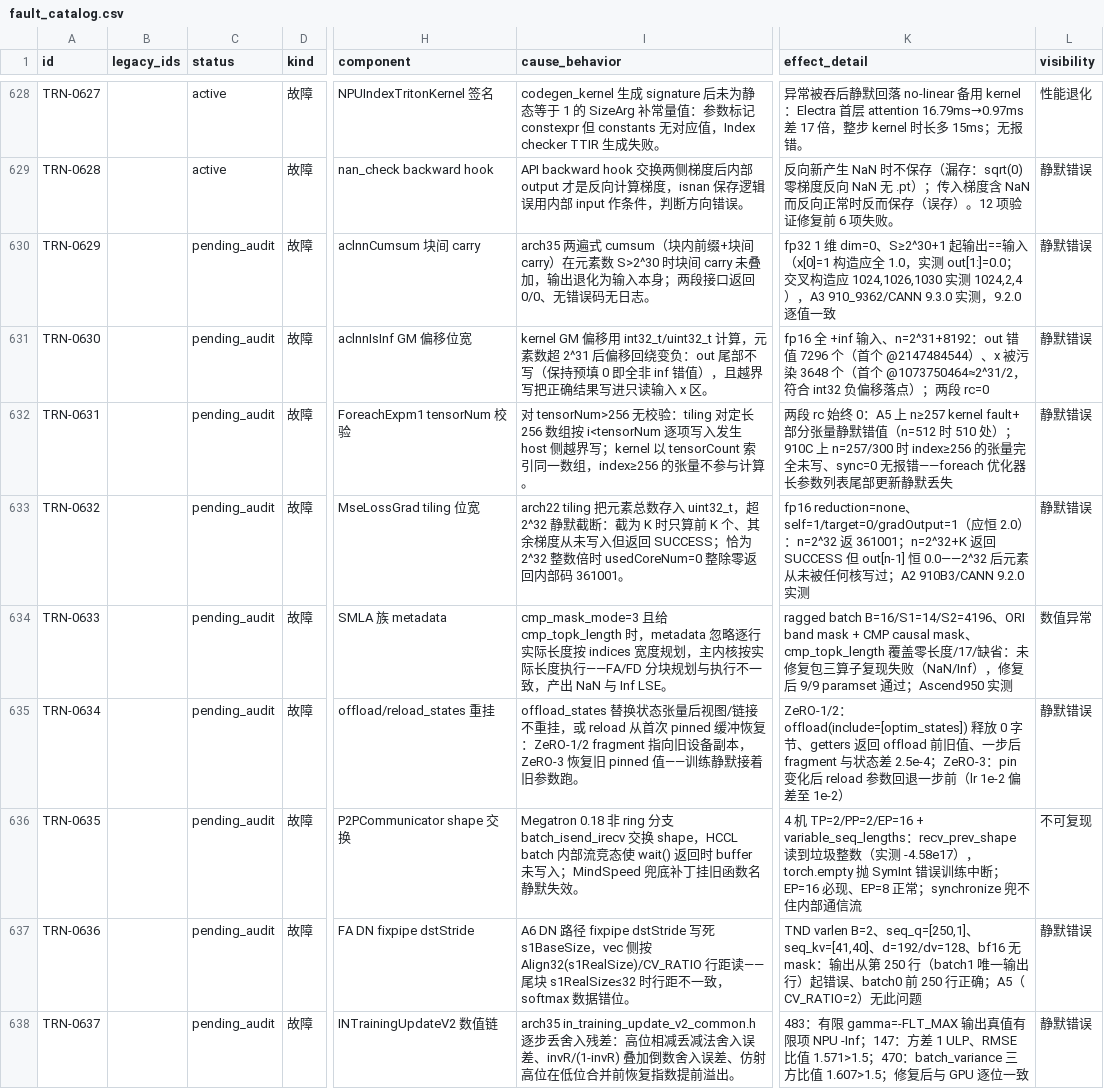
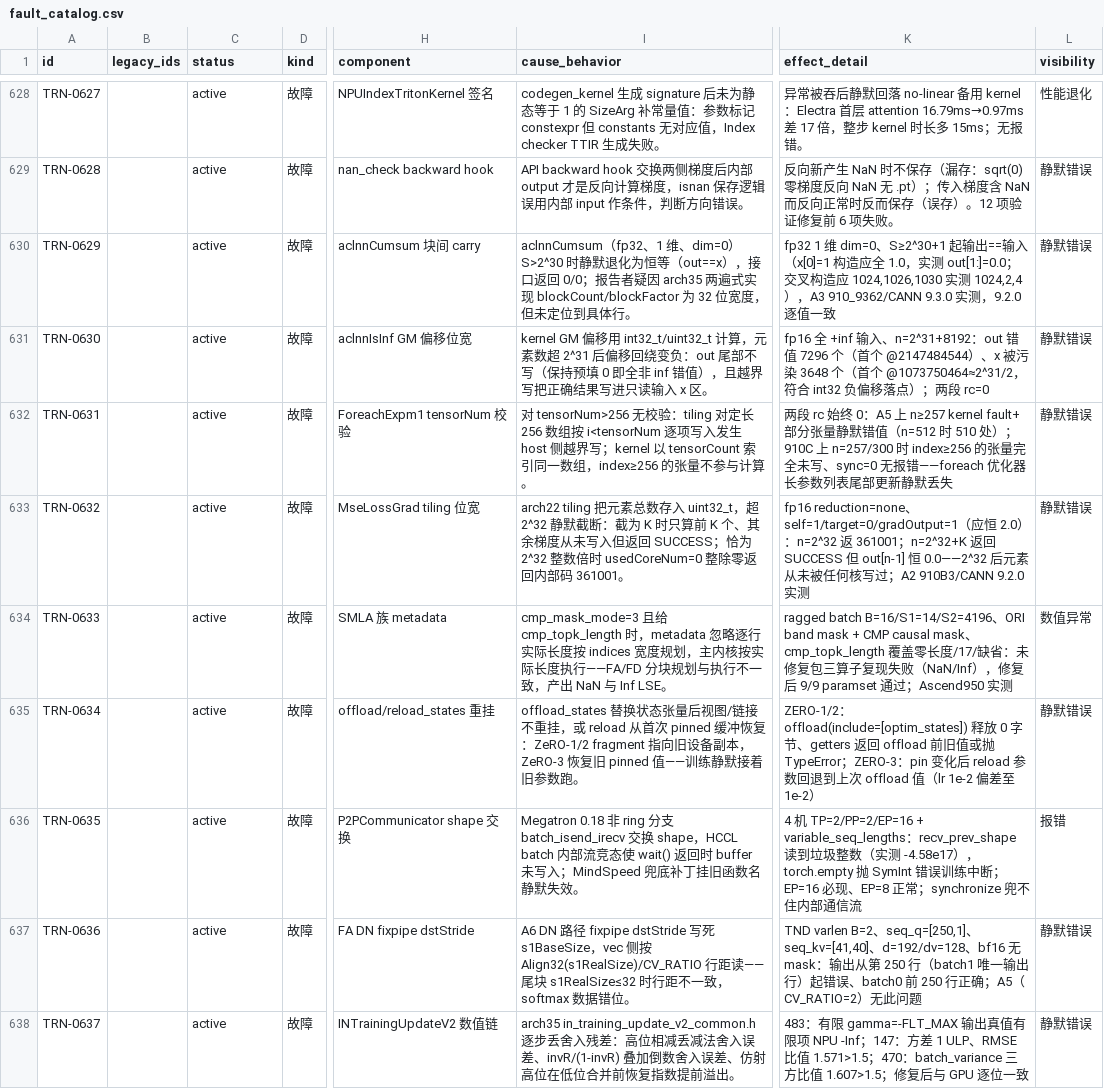
Before and after one commit to RinshannKaihou/training_error_review, a CSV file: views/fault_catalog.csv, drawn as a sheet; only a part is shown, gaps mark what is left out; the diff names each change by its address in the sheet, - before the commit and + after, or states it on an @@ line.

Commit message:
daily audit 2026-11-06: training

```diff
--- a/views/fault_catalog.csv
+++ b/views/fault_catalog.csv
-C630:C638 (status): pending_audit
+C630:C638 (status): active
-I630 (cause_behavior): arch35 两遍式 cumsum（块内前缀+块间 carry）在元素数 S>2^30 时块间 carry 未叠加，输出退化为输入本身；两段接口返回 0/0、无错误码无日志。
+I630 (cause_behavior): aclnnCumsum（fp32、1 维、dim=0）S>2^30 时静默退化为恒等（out==x），接口返回 0/0；报告者疑因 arch35 两遍式实现 blockCount/blockFactor 为 32 位宽度，但未定位到具体行。
-K635 (effect_detail): ZeRO-1/2：offload(include=[optim_states]) 释放 0 字节、getters 返回 offload 前旧值、一步后 fragment 与状态差 2.5e-4；ZeRO-3：pin 变化后 reload 参数回退一步前（lr…
+K635 (effect_detail): ZERO-1/2：offload(include=[optim_states]) 释放 0 字节、getters 返回 offload 前旧值或抛 TypeError；ZERO-3：pin 变化后 reload 参数回退到上次 offload 值（lr…
-L636 (visibility): 不可复现
+L636 (visibility): 报错
```
Also changed, not shown: 15 other files.
